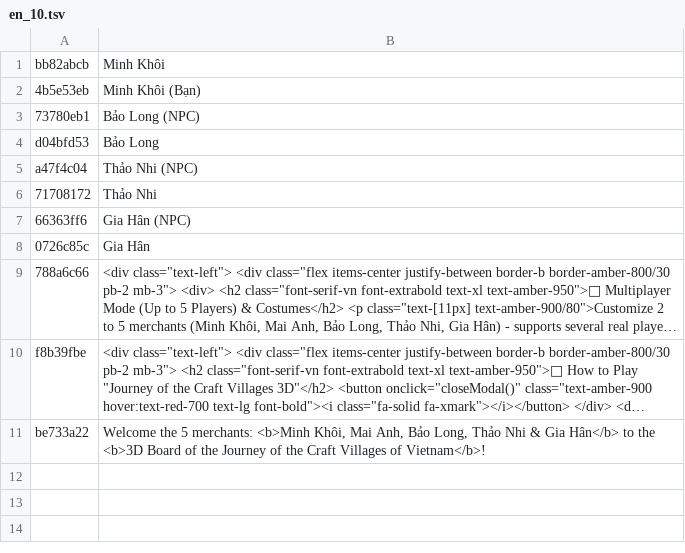
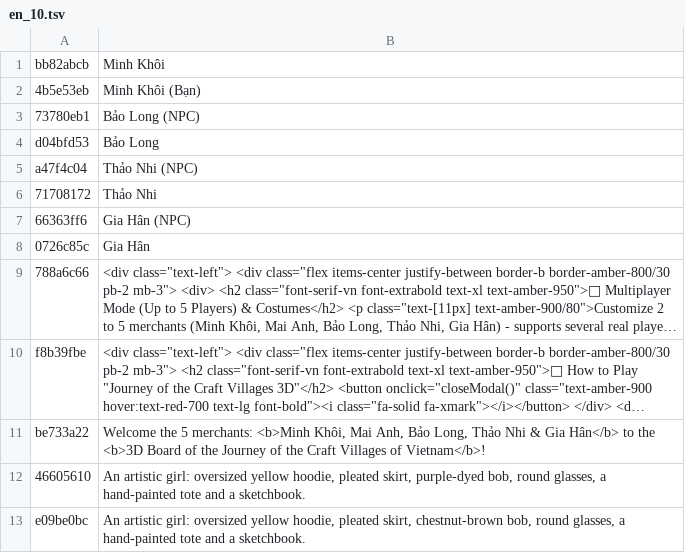
Before and after one commit to katotran/du-ky-lang-nghe, a TSV file: src/i18n/en_10.tsv, drawn as a sheet; long unchanged cells end in …; the diff names each change by its address in the sheet, - before the commit and + after, or states it on an @@ line.

```diff
--- a/src/i18n/en_10.tsv
+++ b/src/i18n/en_10.tsv
+row 12: 46605610 | An artistic girl: oversized yellow hoodie, pleated skirt, purple-dyed bob, round glasses, a hand-painted tote and a sketchbook.
+row 13: e09be0bc | An artistic girl: oversized yellow hoodie, pleated skirt, chestnut-brown bob, round glasses, a hand-painted tote and a sketchbook.
```
Also changed, not shown: 2 other files.
